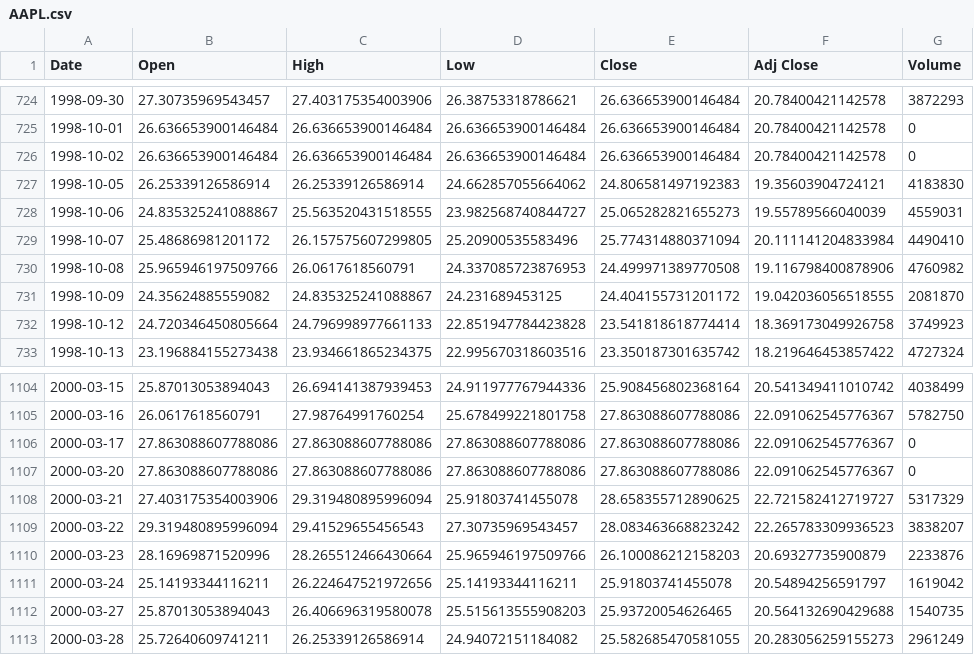
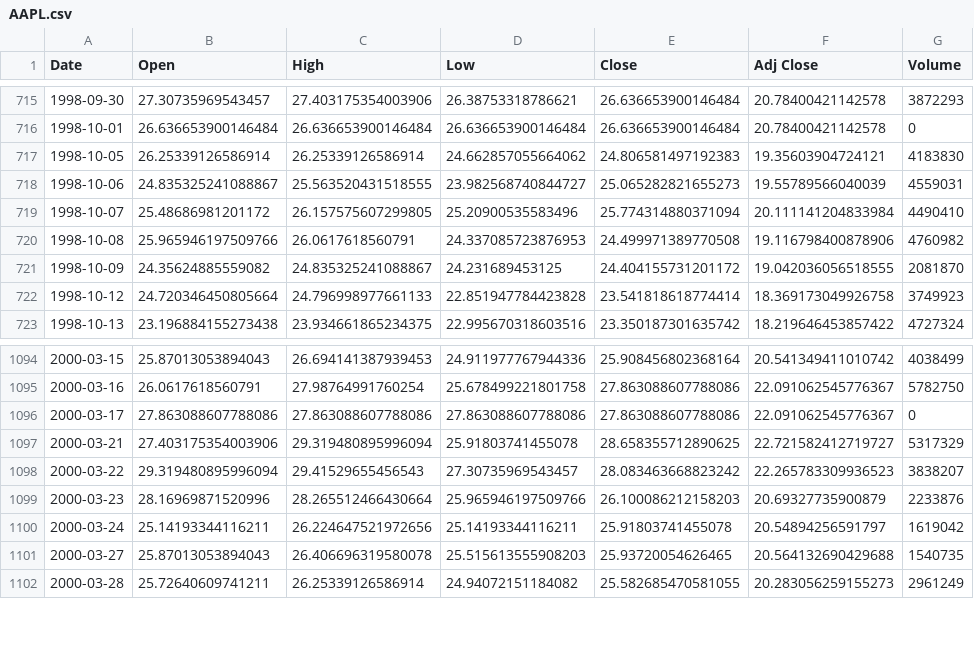
Before and after one commit to meet13552/StockMarketAnalysis, a CSV file: AAPL.csv, drawn as a sheet; only a part is shown, gaps mark what is left out; the diff covers the shown part only.

```diff
--- a/AAPL.csv
+++ b/AAPL.csv
@@ -725,3 +716,2 @@ Date,Open,High,Low,Close,Adj Close,Volume
 1998-10-01,26.636653900146484,26.636653900146484,26.636653900146484,26.636653900146484,20.78400421142578,0
-1998-10-02,26.636653900146484,26.636653900146484,26.636653900146484,26.636653900146484,20.78400421142578,0
 1998-10-05,26.25339126586914,26.25339126586914,24.662857055664062,24.806581497192383,19.35603904724121,4183830
@@ -1106,3 +1096,2 @@ Date,Open,High,Low,Close,Adj Close,Volume
 2000-03-17,27.863088607788086,27.863088607788086,27.863088607788086,27.863088607788086,22.091062545776367,0
-2000-03-20,27.863088607788086,27.863088607788086,27.863088607788086,27.863088607788086,22.091062545776367,0
 2000-03-21,27.403175354003906,29.319480895996094,25.91803741455078,28.658355712890625,22.721582412719727,5317329
```
Also changed, not shown: 5 added rows, 9 removed rows and 4 edited cells elsewhere in this file, RELIANCE.NS.csv, TATAMOTORS.NS.csv, 13 other files.
